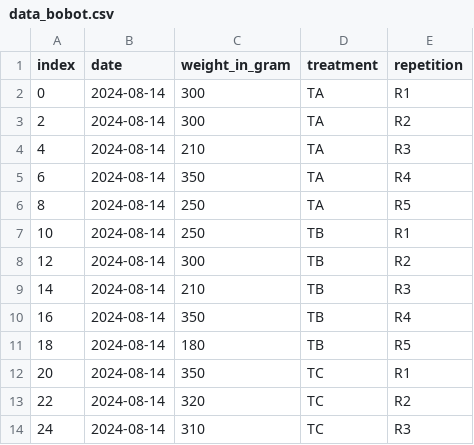
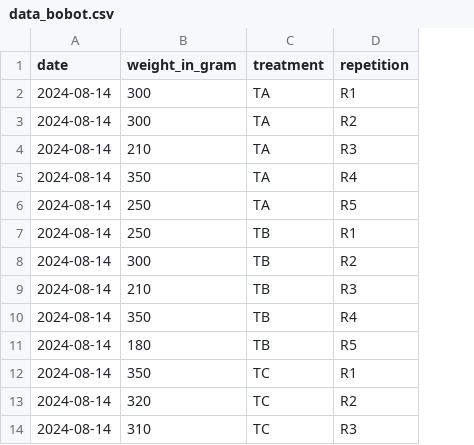
Before and after one commit to nurfianqodar/analisis_data_lele, a CSV file: data_bobot.csv, drawn as a sheet; only a part is shown; the diff names each change by its address in the sheet, - before the commit and + after, or states it on an @@ line.

Commit message:
remove index data

```diff
--- a/data_bobot.csv
+++ b/data_bobot.csv
-column A (index), rows 2-14: 0 | 2 | 4 | 6 | 8 | 10 | 12 | 14 | 16 | 18 | 20 | 22 | 24
```
